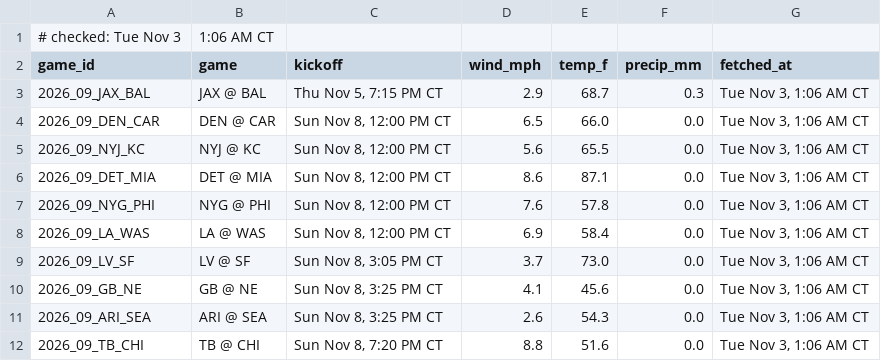
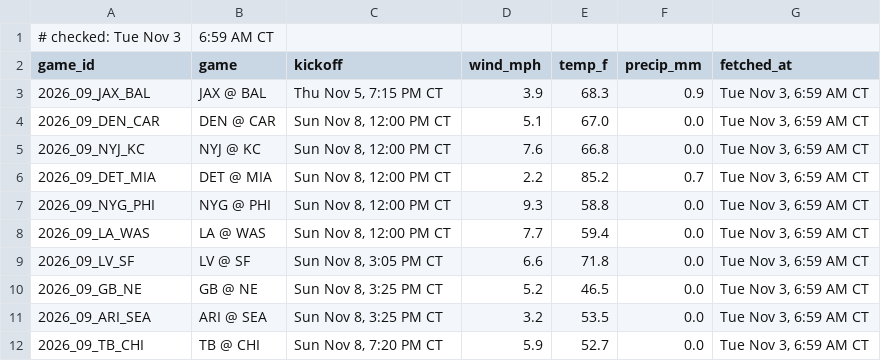
Before and after one commit to Ratboy3/The-Rat-Report, a CSV file: weather.csv, drawn as a sheet.

```diff
--- a/weather.csv
+++ b/weather.csv
@@ -1,12 +1,12 @@
-# checked: Tue Nov 3, 1:06 AM CT
+# checked: Tue Nov 3, 6:59 AM CT
 game_id,game,kickoff,wind_mph,temp_f,precip_mm,fetched_at
-2026_09_JAX_BAL,JAX @ BAL,"Thu Nov 5, 7:15 PM CT",2.9,68.7,0.3,"Tue Nov 3, 1:06 AM CT"
-2026_09_DEN_CAR,DEN @ CAR,"Sun Nov 8, 12:00 PM CT",6.5,66.0,0.0,"Tue Nov 3, 1:06 AM CT"
-2026_09_NYJ_KC,NYJ @ KC,"Sun Nov 8, 12:00 PM CT",5.6,65.5,0.0,"Tue Nov 3, 1:06 AM CT"
-2026_09_DET_MIA,DET @ MIA,"Sun Nov 8, 12:00 PM CT",8.6,87.1,0.0,"Tue Nov 3, 1:06 AM CT"
-2026_09_NYG_PHI,NYG @ PHI,"Sun Nov 8, 12:00 PM CT",7.6,57.8,0.0,"Tue Nov 3, 1:06 AM CT"
-2026_09_LA_WAS,LA @ WAS,"Sun Nov 8, 12:00 PM CT",6.9,58.4,0.0,"Tue Nov 3, 1:06 AM CT"
-2026_09_LV_SF,LV @ SF,"Sun Nov 8, 3:05 PM CT",3.7,73.0,0.0,"Tue Nov 3, 1:06 AM CT"
-2026_09_GB_NE,GB @ NE,"Sun Nov 8, 3:25 PM CT",4.1,45.6,0.0,"Tue Nov 3, 1:06 AM CT"
-2026_09_ARI_SEA,ARI @ SEA,"Sun Nov 8, 3:25 PM CT",2.6,54.3,0.0,"Tue Nov 3, 1:06 AM CT"
-2026_09_TB_CHI,TB @ CHI,"Sun Nov 8, 7:20 PM CT",8.8,51.6,0.0,"Tue Nov 3, 1:06 AM CT"
+2026_09_JAX_BAL,JAX @ BAL,"Thu Nov 5, 7:15 PM CT",3.9,68.3,0.9,"Tue Nov 3, 6:59 AM CT"
+2026_09_DEN_CAR,DEN @ CAR,"Sun Nov 8, 12:00 PM CT",5.1,67.0,0.0,"Tue Nov 3, 6:59 AM CT"
+2026_09_NYJ_KC,NYJ @ KC,"Sun Nov 8, 12:00 PM CT",7.6,66.8,0.0,"Tue Nov 3, 6:59 AM CT"
+2026_09_DET_MIA,DET @ MIA,"Sun Nov 8, 12:00 PM CT",2.2,85.2,0.7,"Tue Nov 3, 6:59 AM CT"
+2026_09_NYG_PHI,NYG @ PHI,"Sun Nov 8, 12:00 PM CT",9.3,58.8,0.0,"Tue Nov 3, 6:59 AM CT"
+2026_09_LA_WAS,LA @ WAS,"Sun Nov 8, 12:00 PM CT",7.7,59.4,0.0,"Tue Nov 3, 6:59 AM CT"
+2026_09_LV_SF,LV @ SF,"Sun Nov 8, 3:05 PM CT",6.6,71.8,0.0,"Tue Nov 3, 6:59 AM CT"
+2026_09_GB_NE,GB @ NE,"Sun Nov 8, 3:25 PM CT",5.2,46.5,0.0,"Tue Nov 3, 6:59 AM CT"
+2026_09_ARI_SEA,ARI @ SEA,"Sun Nov 8, 3:25 PM CT",3.2,53.5,0.0,"Tue Nov 3, 6:59 AM CT"
+2026_09_TB_CHI,TB @ CHI,"Sun Nov 8, 7:20 PM CT",5.9,52.7,0.0,"Tue Nov 3, 6:59 AM CT"
```
